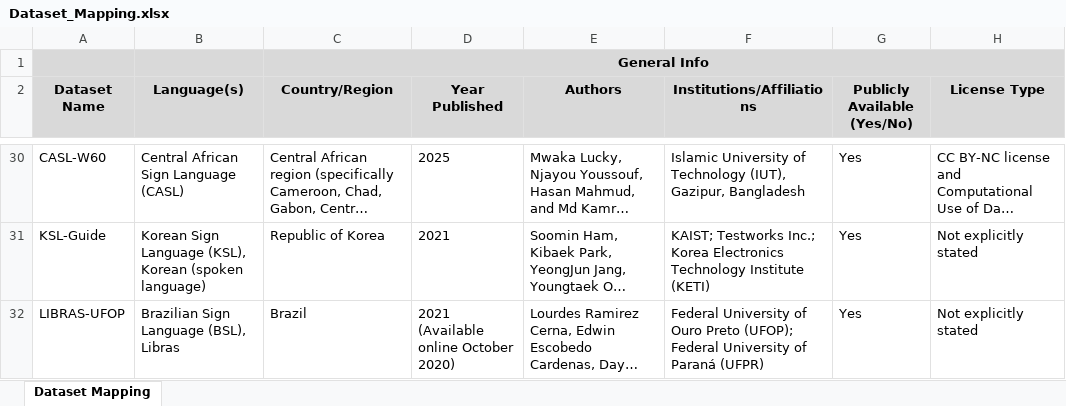
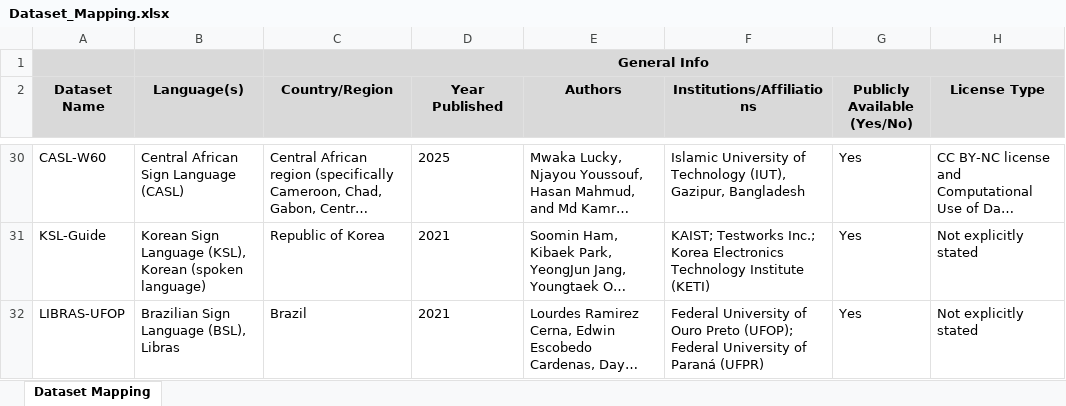
Before and after one commit to knzkoly/thesis-systematic-mapping, an Excel workbook: Dataset_Mapping.xlsx, sheet Dataset Mapping, drawn as a sheet; only a part is shown, gaps mark what is left out; long unchanged cells end in …; values as stored, in another font and other column widths than the file's, no borders; charts and pictures not drawn; the diff covers the shown part only; the diff names each change by its address in the sheet, - before the commit and + after, or states it on an @@ line.

Commit message:
Final check to dataset mapping and summary tables
checked the following:
- years
- hours
- recording condition
- annotation

```diff
--- a/Dataset_Mapping.xlsx (sheet Dataset Mapping)
+++ b/Dataset_Mapping.xlsx (sheet Dataset Mapping)
-D32 (Year Published): 2021 (Available online October 2020)
+D32 (Year Published): 2021
```
Also changed, not shown: 24 edited cells and cell formats elsewhere in this sheet, 2 other files.
